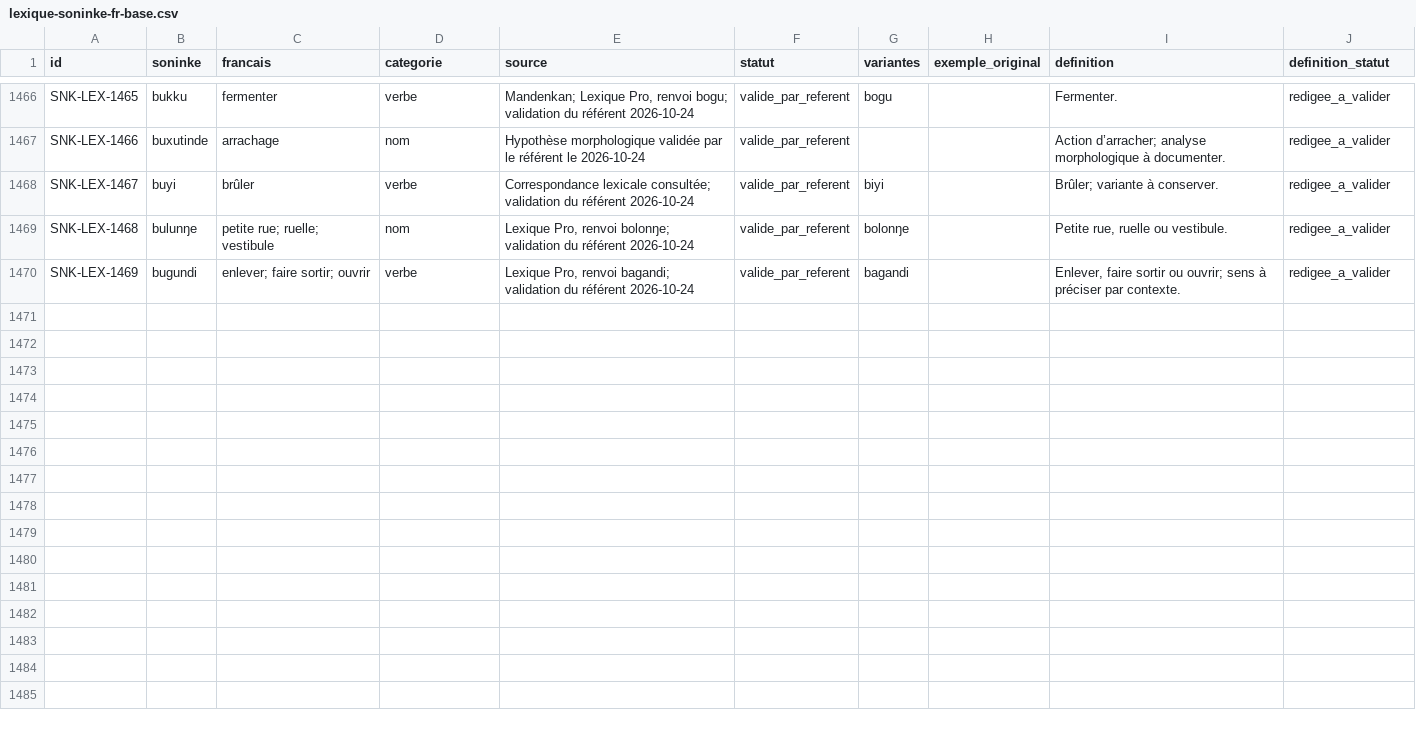
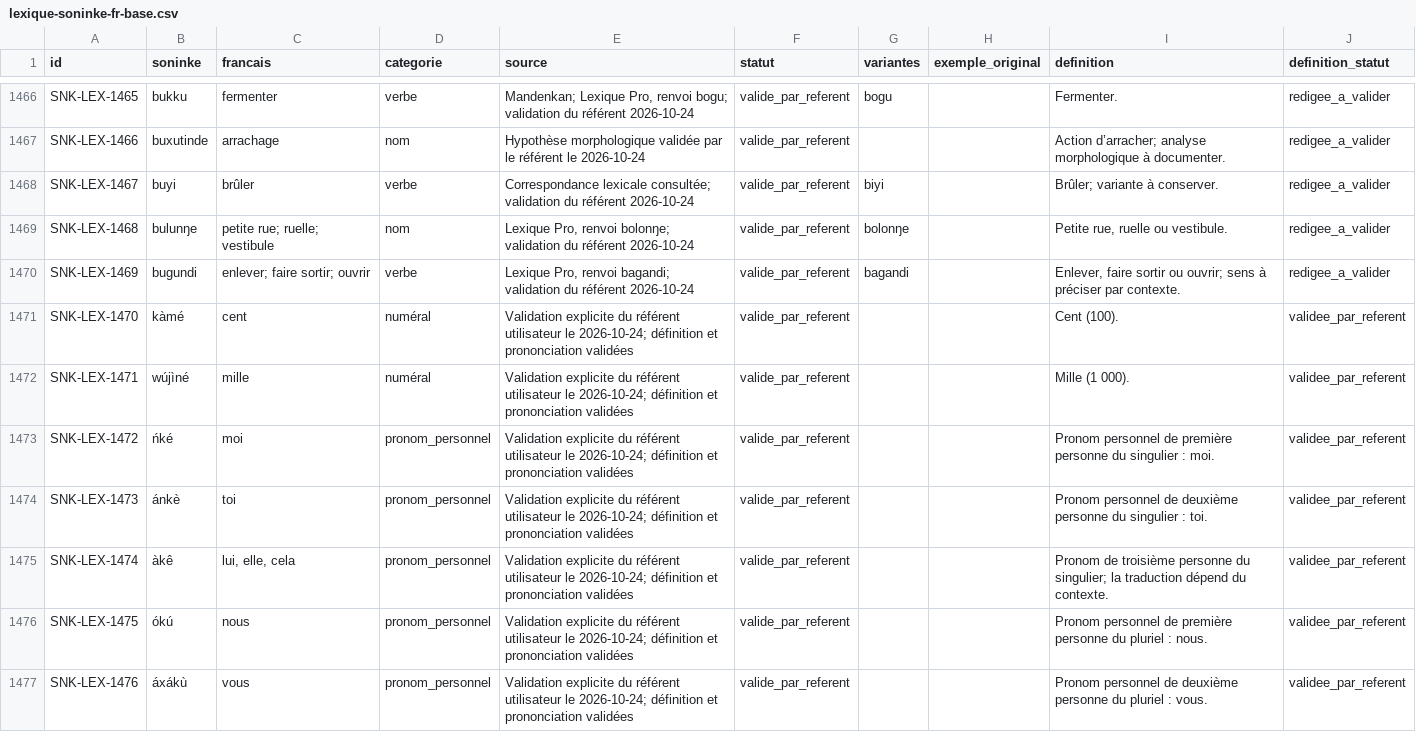
Before and after one commit to aydiarra-star/soninkeGPT, a CSV file: data/source/lexique-soninke-fr-base.csv, drawn as a sheet; only a part is shown, gaps mark what is left out; the diff covers the shown part only.

Commit message:
Ajoute 14 mots soninkés validés
Ajoute 13 entrées lexicales avec définitions françaises et met à jour yaxare. Enregistre la validation explicite du référent pour les définitions et prononciations. Les correspondances audio restent à établir séparément.

```diff
--- a/data/source/lexique-soninke-fr-base.csv
+++ b/data/source/lexique-soninke-fr-base.csv
@@ -1470 +1470,8 @@ SNK-LEX-1468;bulunŋe;"petite rue; ruelle; vestibule";nom;"Lexique Pro, renvoi b
 SNK-LEX-1469;bugundi;"enlever; faire sortir; ouvrir";verbe;"Lexique Pro, renvoi bagandi; validation du référent 2026-10-24";valide_par_referent;bagandi;;"Enlever, faire sortir ou ouvrir; sens à préciser par contexte.";redigee_a_valider
+SNK-LEX-1470;kàmé;cent;numéral;"Validation explicite du référent utilisateur le 2026-10-24; définition et prononciation validées";valide_par_referent;;;Cent (100).;validee_par_referent
+SNK-LEX-1471;wújìné;mille;numéral;"Validation explicite du référent utilisateur le 2026-10-24; définition et prononciation validées";valide_par_referent;;;Mille (1 000).;validee_par_referent
+SNK-LEX-1472;ńké;moi;pronom_personnel;"Validation explicite du référent utilisateur le 2026-10-24; définition et prononciation validées";valide_par_referent;;;Pronom personnel de première personne du singulier : moi.;validee_par_referent
+SNK-LEX-1473;ánkè;toi;pronom_personnel;"Validation explicite du référent utilisateur le 2026-10-24; définition et prononciation validées";valide_par_referent;;;Pronom personnel de deuxième personne du singulier : toi.;validee_par_referent
+SNK-LEX-1474;àkê;lui, elle, cela;pronom_personnel;"Validation explicite du référent utilisateur le 2026-10-24; définition et prononciation validées";valide_par_referent;;;"Pronom de troisième personne du singulier; la traduction dépend du contexte.";validee_par_referent
+SNK-LEX-1475;ókú;nous;pronom_personnel;"Validation explicite du référent utilisateur le 2026-10-24; définition et prononciation validées";valide_par_referent;;;Pronom personnel de première personne du pluriel : nous.;validee_par_referent
+SNK-LEX-1476;áxákù;vous;pronom_personnel;"Validation explicite du référent utilisateur le 2026-10-24; définition et prononciation validées";valide_par_referent;;;Pronom personnel de deuxième personne du pluriel : vous.;validee_par_referent
```
Also changed, not shown: 6 added rows and 3 edited cells elsewhere in this file.
